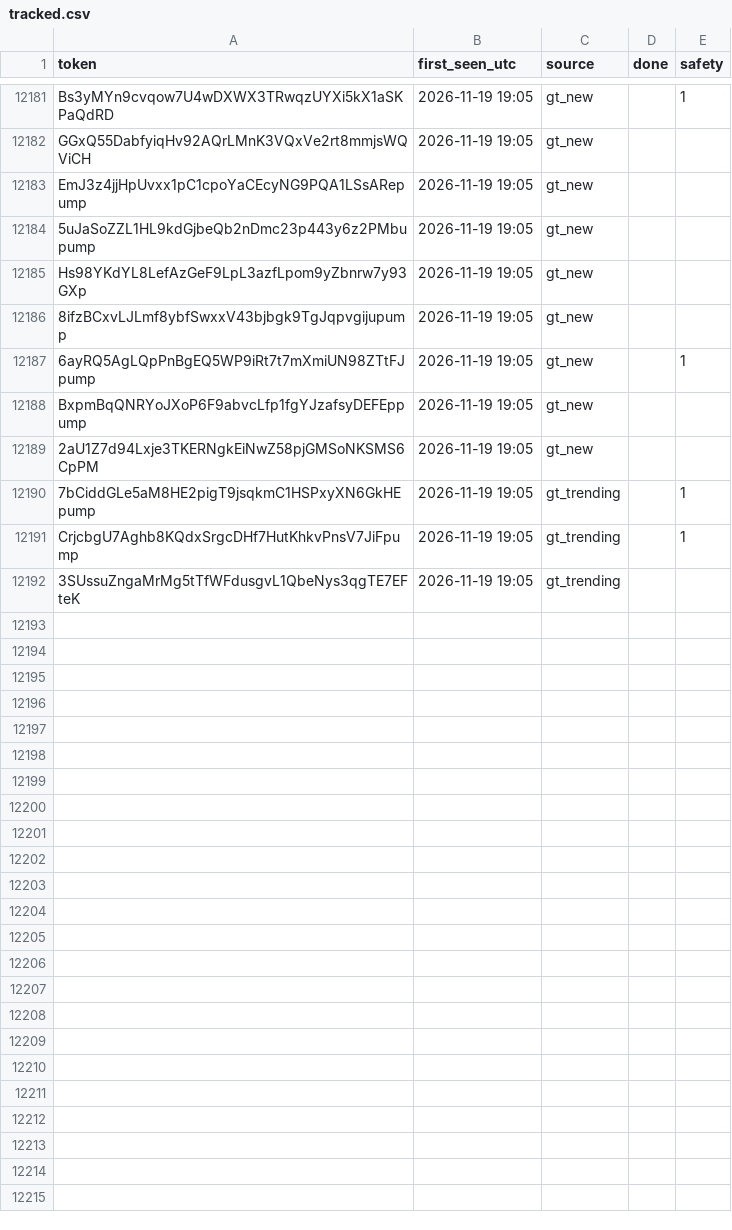
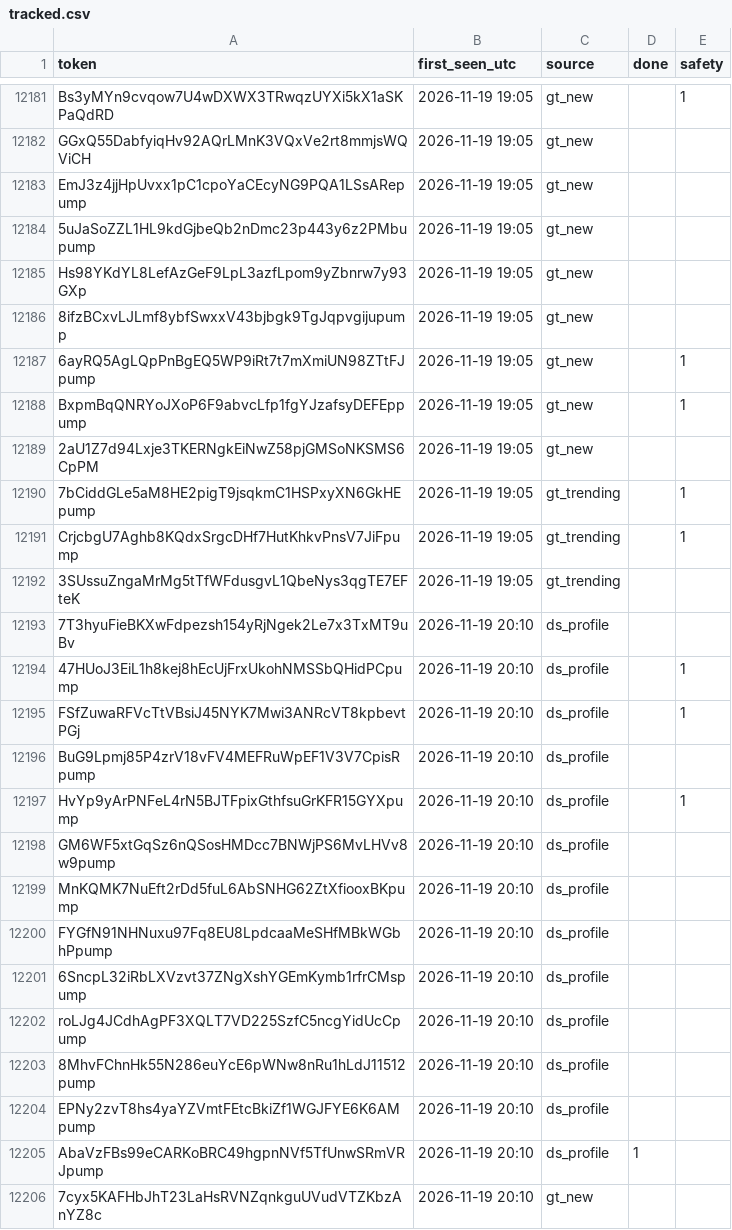
Before and after one commit to sachinbatra1971-byte/memecoin-research, a CSV file: data/tracked.csv, drawn as a sheet; only a part is shown, gaps mark what is left out; the diff covers the shown part only.

```diff
--- a/data/tracked.csv
+++ b/data/tracked.csv
@@ -12187,3 +12187,3 @@ Hs98YKdYL8LefAzGeF9LpL3azfLpom9yZbnrw7y93GXp,2026-11-19 19:05,gt_new,,
 6ayRQ5AgLQpPnBgEQ5WP9iRt7t7mXmiUN98ZTtFJpump,2026-11-19 19:05,gt_new,,1
-BxpmBqQNRYoJXoP6F9abvcLfp1fgYJzafsyDEFEppump,2026-11-19 19:05,gt_new,,
+BxpmBqQNRYoJXoP6F9abvcLfp1fgYJzafsyDEFEppump,2026-11-19 19:05,gt_new,,1
 2aU1Z7d94Lxje3TKERNgkEiNwZ58pjGMSoNKSMS6CpPM,2026-11-19 19:05,gt_new,,
@@ -12192 +12192,15 @@ CrjcbgU7Aghb8KQdxSrgcDHf7HutKhkvPnsV7JiFpump,2026-11-19 19:05,gt_trending,,1
 3SUssuZngaMrMg5tTfWFdusgvL1QbeNys3qgTE7EFteK,2026-11-19 19:05,gt_trending,,
+7T3hyuFieBKXwFdpezsh154yRjNgek2Le7x3TxMT9uBv,2026-11-19 20:10,ds_profile,,
+47HUoJ3EiL1h8kej8hEcUjFrxUkohNMSSbQHidPCpump,2026-11-19 20:10,ds_profile,,1
+FSfZuwaRFVcTtVBsiJ45NYK7Mwi3ANRcVT8kpbevtPGj,2026-11-19 20:10,ds_profile,,1
+BuG9Lpmj85P4zrV18vFV4MEFRuWpEF1V3V7CpisRpump,2026-11-19 20:10,ds_profile,,
+HvYp9yArPNFeL4rN5BJTFpixGthfsuGrKFR15GYXpump,2026-11-19 20:10,ds_profile,,1
+GM6WF5xtGqSz6nQSosHMDcc7BNWjPS6MvLHVv8w9pump,2026-11-19 20:10,ds_profile,,
+MnKQMK7NuEft2rDd5fuL6AbSNHG62ZtXfiooxBKpump,2026-11-19 20:10,ds_profile,,
+FYGfN91NHNuxu97Fq8EU8LpdcaaMeSHfMBkWGbhPpump,2026-11-19 20:10,ds_profile,,
+6SncpL32iRbLXVzvt37ZNgXshYGEmKymb1rfrCMspump,2026-11-19 20:10,ds_profile,,
+roLJg4JCdhAgPF3XQLT7VD225SzfC5ncgYidUcCpump,2026-11-19 20:10,ds_profile,,
+8MhvFChnHk55N286euYcE6pWNw8nRu1hLdJ11512pump,2026-11-19 20:10,ds_profile,,
+EPNy2zvT8hs4yaYZVmtFEtcBkiZf1WGJFYE6K6AMpump,2026-11-19 20:10,ds_profile,,
+AbaVzFBs99eCARKoBRC49hgpnNVf5TfUnwSRmVRJpump,2026-11-19 20:10,ds_profile,1,
+7cyx5KAFHbJhT23LaHsRVNZqnkguUVudVTZKbzAnYZ8c,2026-11-19 20:10,gt_new,,
```
Also changed, not shown: 17 added rows and 17 edited cells elsewhere in this file, data/candidates.csv, 2 other files.
